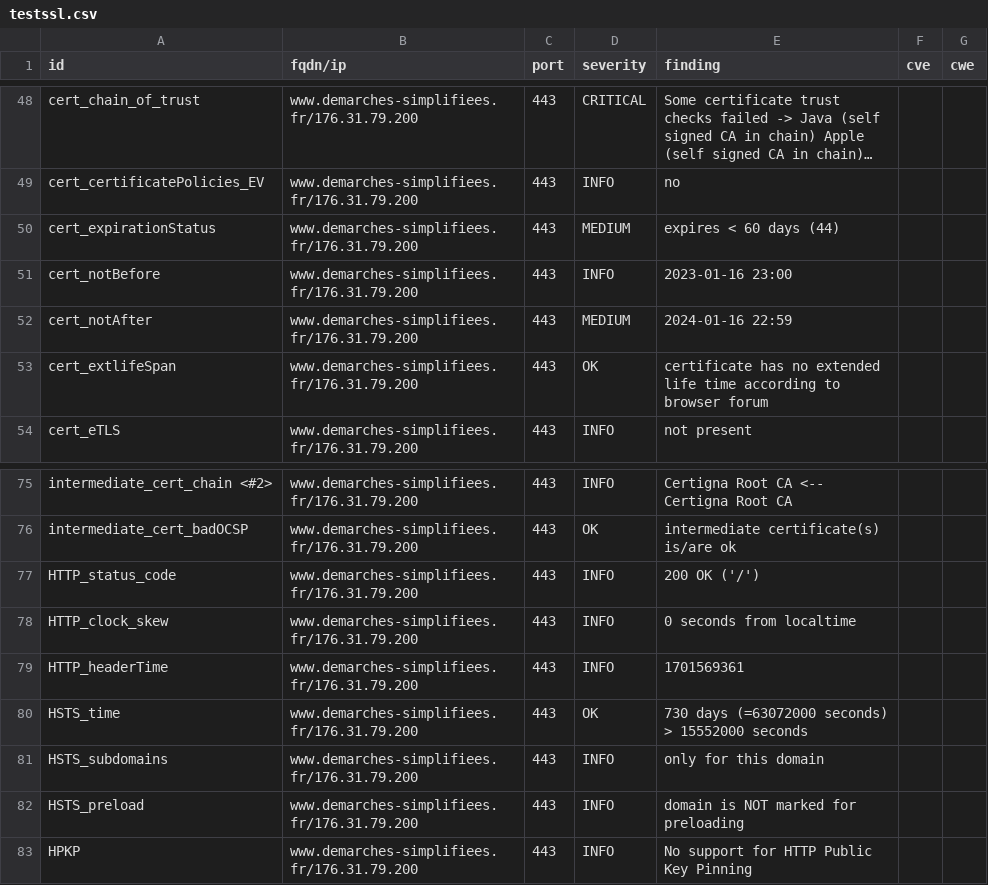
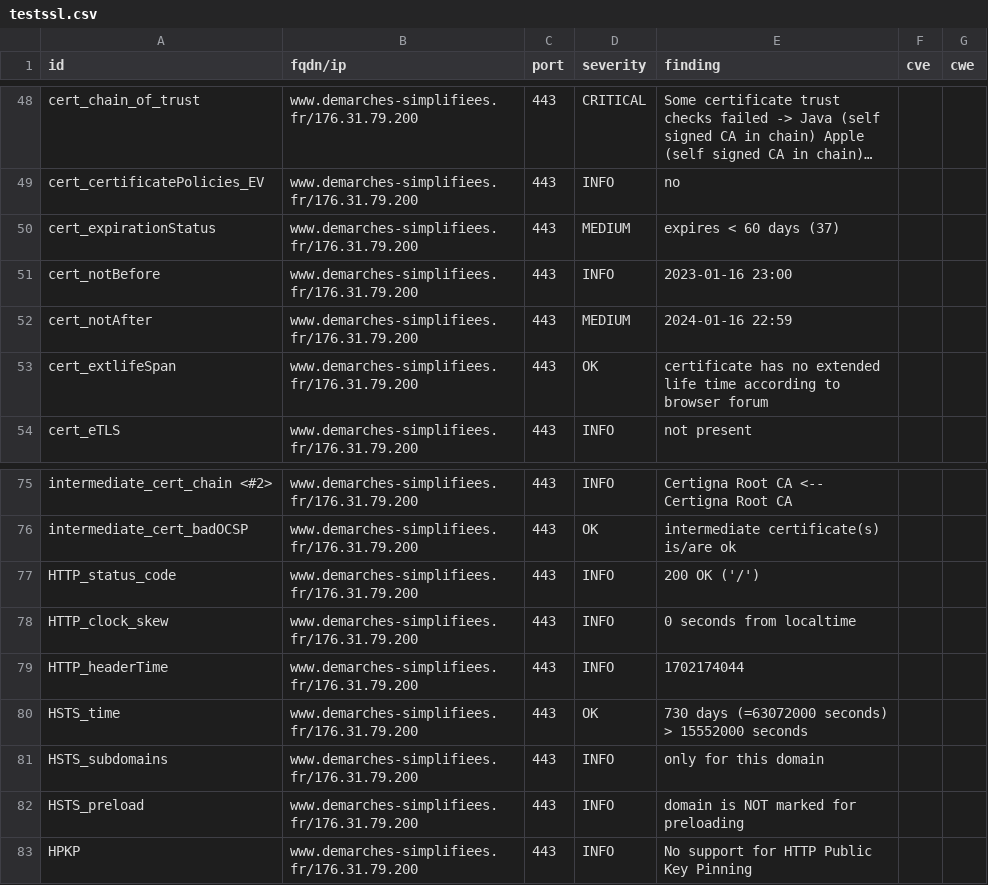
Before and after one commit to betagouv/dashlord-operateur, a CSV file: results/aHR0cHM6Ly93d3cuZGVtYXJjaGVzLXNpbXBsaWZpZWVzLmZyLw==/testssl.csv, drawn as a sheet; only a part is shown, gaps mark what is left out; long unchanged cells end in ….

```diff
--- a/results/aHR0cHM6Ly93d3cuZGVtYXJjaGVzLXNpbXBsaWZpZWVzLmZyLw==/testssl.csv
+++ b/results/aHR0cHM6Ly93d3cuZGVtYXJjaGVzLXNpbXBsaWZpZWVzLmZyLw==/testssl.csv
@@ -49,3 +49,3 @@
 "cert_certificatePolicies_EV","www.demarches-simplifiees.fr/176.31.79.200","443","INFO","no","",""
-"cert_expirationStatus","www.demarches-simplifiees.fr/176.31.79.200","443","MEDIUM","expires < 60 days (44)","",""
+"cert_expirationStatus","www.demarches-simplifiees.fr/176.31.79.200","443","MEDIUM","expires < 60 days (37)","",""
 "cert_notBefore","www.demarches-simplifiees.fr/176.31.79.200","443","INFO","2023-01-16 23:00","",""
@@ -78,3 +78,3 @@
 "HTTP_clock_skew","www.demarches-simplifiees.fr/176.31.79.200","443","INFO","0 seconds from localtime","",""
-"HTTP_headerTime","www.demarches-simplifiees.fr/176.31.79.200","443","INFO","1701569361","",""
+"HTTP_headerTime","www.demarches-simplifiees.fr/176.31.79.200","443","INFO","1702174044","",""
 "HSTS_time","www.demarches-simplifiees.fr/176.31.79.200","443","OK","730 days (=63072000 seconds) > 15552000 seconds","",""
```
Also changed, not shown: 13 other files.
